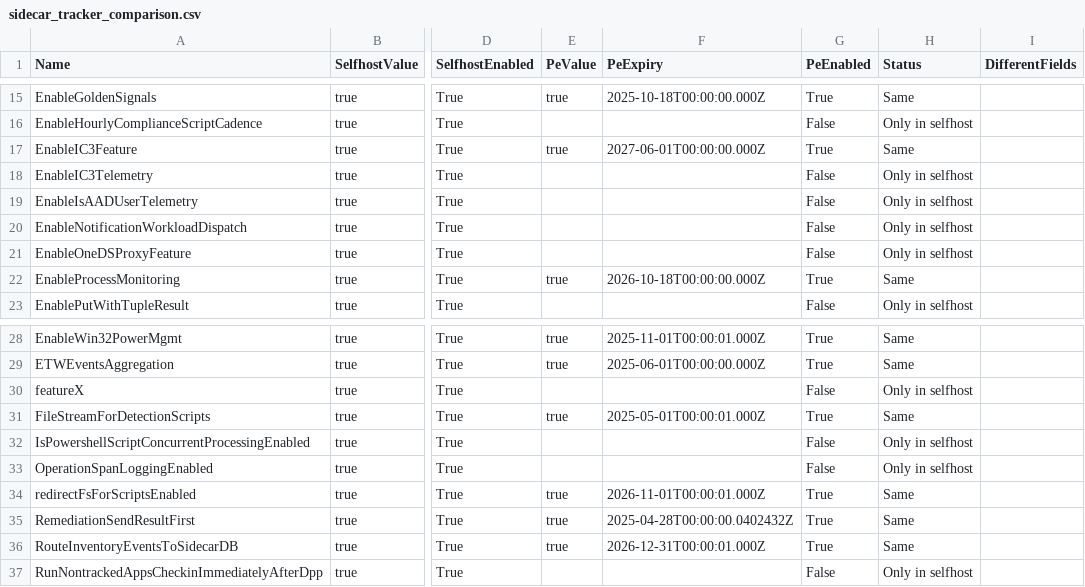
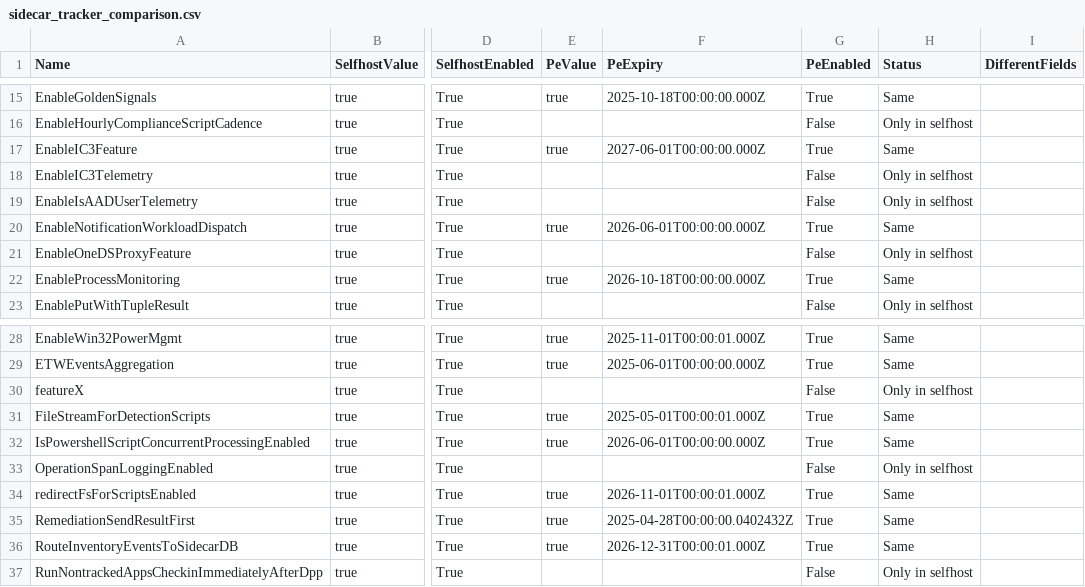
Before and after one commit to call4cloud-code/IME-Change-Tracker, a CSV file: sidecar-flights/latest/sidecar_tracker_comparison.csv, drawn as a sheet; only a part is shown, gaps mark what is left out; the diff names each change by its address in the sheet, - before the commit and + after, or states it on an @@ line.

Commit message:
Update SideCar flight tracker 2026-08-04 07:00:05Z

```diff
--- a/sidecar-flights/latest/sidecar_tracker_comparison.csv
+++ b/sidecar-flights/latest/sidecar_tracker_comparison.csv
-E20 (PeValue): (empty)
+E20 (PeValue): true
-F20 (PeExpiry): (empty)
+F20 (PeExpiry): 2026-06-01T00:00:00.000Z
-G20 (PeEnabled): False
+G20 (PeEnabled): True
-H20 (Status): Only in selfhost
+H20 (Status): Same
-E32 (PeValue): (empty)
+E32 (PeValue): true
-F32 (PeExpiry): (empty)
+F32 (PeExpiry): 2026-06-01T00:00:00.000Z
-G32 (PeEnabled): False
+G32 (PeEnabled): True
-H32 (Status): Only in selfhost
+H32 (Status): Same
```
